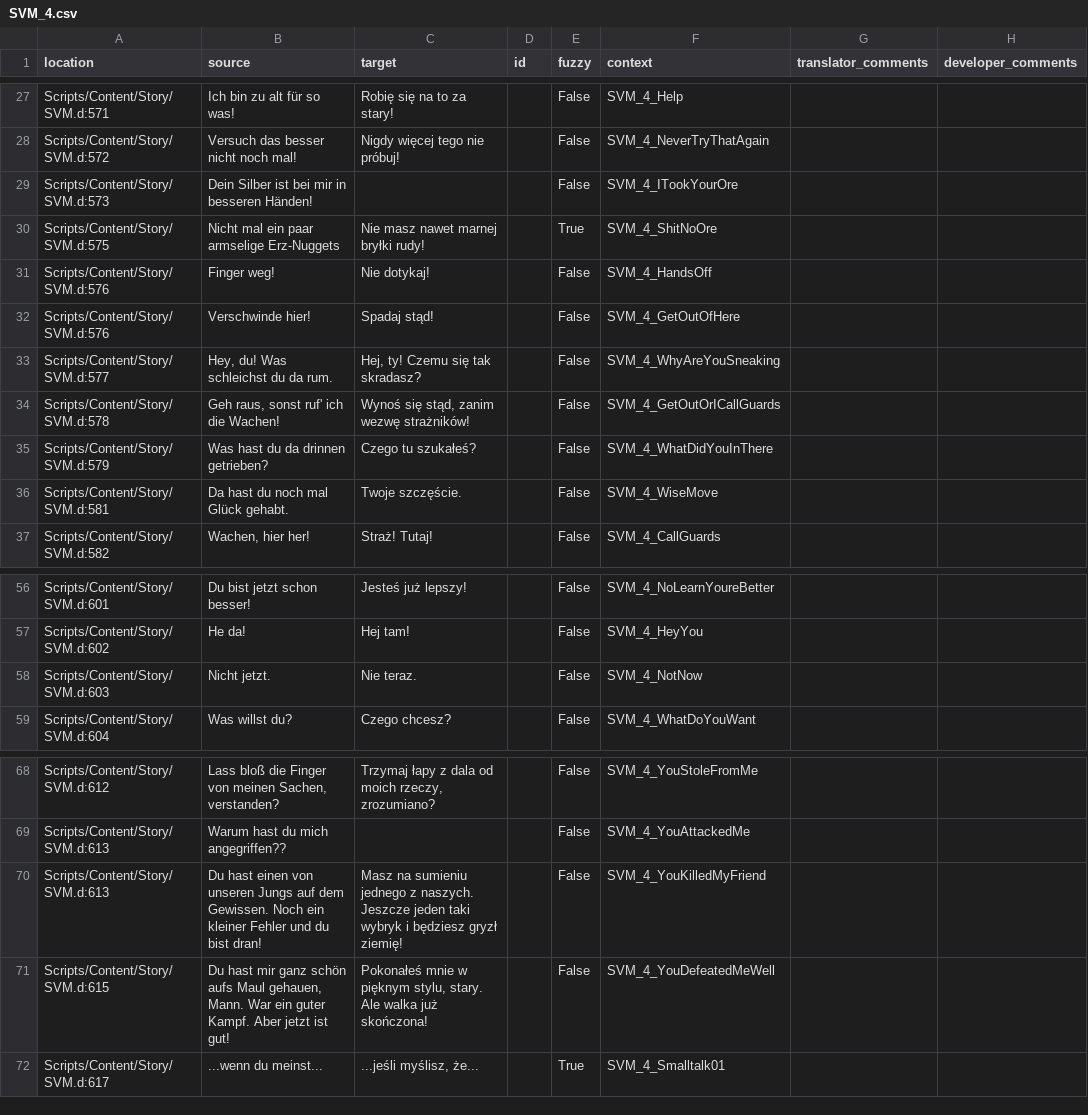
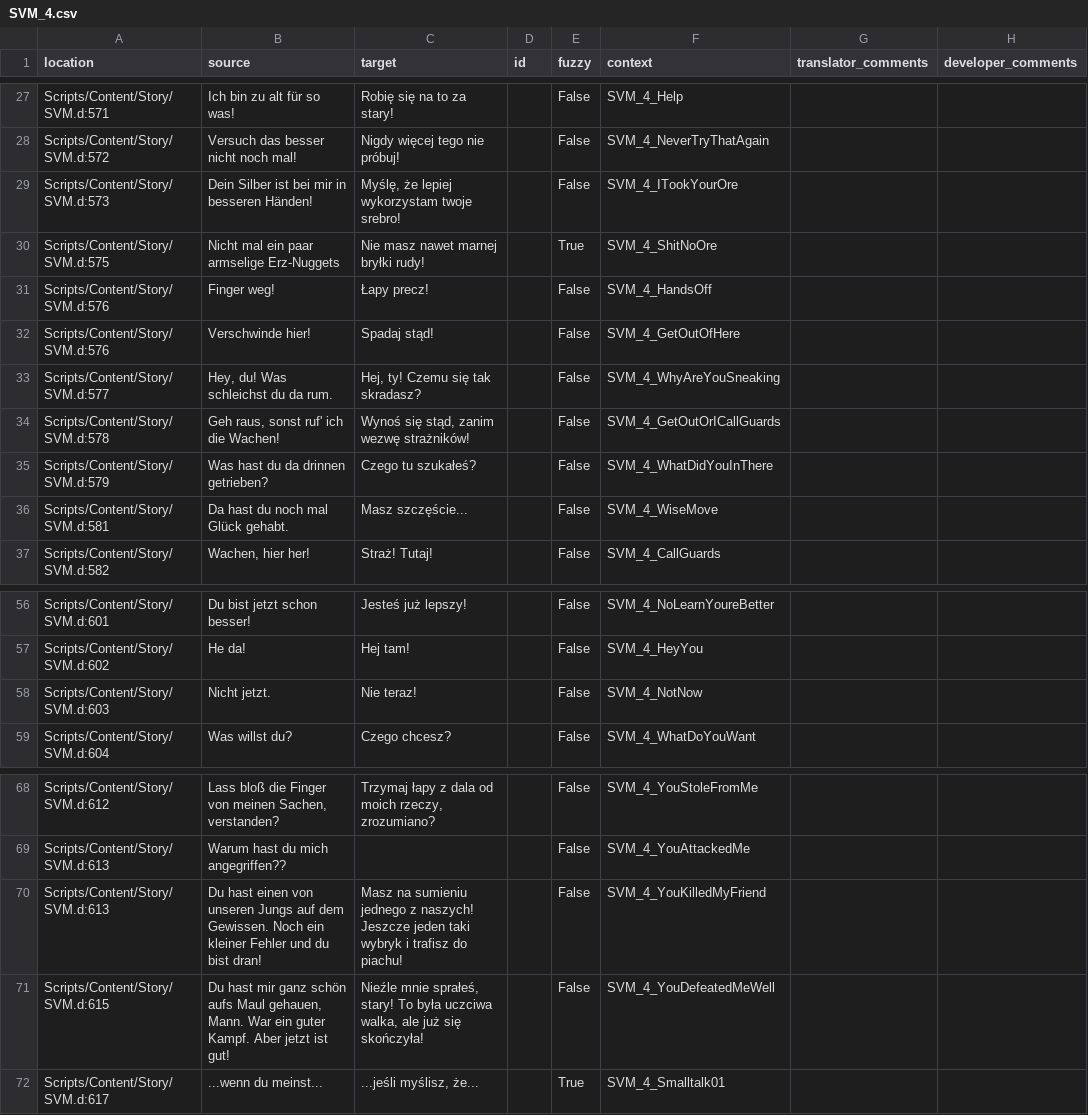
Before and after one commit to auronen/Gothic-Sequel-localization, a CSV file: .translations/pl/SVM_4.csv, drawn as a sheet; only a part is shown, gaps mark what is left out.

Commit message:
Translated using Weblate (Polish)
Currently translated at 63.8% (67 of 105 strings)

Translation: Gothic Sequel/SVM_4
Translate-URL: http://weblate.cokoliv.eu/projects/gothic-sequel/svm_4/pl/

```diff
--- a/.translations/pl/SVM_4.csv
+++ b/.translations/pl/SVM_4.csv
@@ -28,5 +28,5 @@
 "Scripts/Content/Story/SVM.d:572","Versuch das besser nicht noch mal!","Nigdy więcej tego nie próbuj!","","False","SVM_4_NeverTryThatAgain","",""
-"Scripts/Content/Story/SVM.d:573","Dein Silber ist bei mir in besseren Händen!","","","False","SVM_4_ITookYourOre","",""
+"Scripts/Content/Story/SVM.d:573","Dein Silber ist bei mir in besseren Händen!","Myślę, że lepiej wykorzystam twoje srebro!","","False","SVM_4_ITookYourOre","",""
 "Scripts/Content/Story/SVM.d:575","Nicht mal ein paar armselige Erz-Nuggets","Nie masz nawet marnej bryłki rudy!","","True","SVM_4_ShitNoOre","",""
-"Scripts/Content/Story/SVM.d:576","Finger weg!","Nie dotykaj!","","False","SVM_4_HandsOff","",""
+"Scripts/Content/Story/SVM.d:576","Finger weg!","Łapy precz!","","False","SVM_4_HandsOff","",""
 "Scripts/Content/Story/SVM.d:576","Verschwinde hier!","Spadaj stąd!","","False","SVM_4_GetOutOfHere","",""
@@ -35,3 +35,3 @@
 "Scripts/Content/Story/SVM.d:579","Was hast du da drinnen getrieben?","Czego tu szukałeś?","","False","SVM_4_WhatDidYouInThere","",""
-"Scripts/Content/Story/SVM.d:581","Da hast du noch mal Glück gehabt.","Twoje szczęście.","","False","SVM_4_WiseMove","",""
+"Scripts/Content/Story/SVM.d:581","Da hast du noch mal Glück gehabt.","Masz szczęście...","","False","SVM_4_WiseMove","",""
 "Scripts/Content/Story/SVM.d:582","Wachen, hier her!","Straż! Tutaj!","","False","SVM_4_CallGuards","",""
@@ -57,3 +57,3 @@
 "Scripts/Content/Story/SVM.d:602","He da!","Hej tam!","","False","SVM_4_HeyYou","",""
-"Scripts/Content/Story/SVM.d:603","Nicht jetzt.","Nie teraz.","","False","SVM_4_NotNow","",""
+"Scripts/Content/Story/SVM.d:603","Nicht jetzt.","Nie teraz!","","False","SVM_4_NotNow","",""
 "Scripts/Content/Story/SVM.d:604","Was willst du?","Czego chcesz?","","False","SVM_4_WhatDoYouWant","",""
@@ -69,4 +69,4 @@
 "Scripts/Content/Story/SVM.d:613","Warum hast du mich angegriffen??","","","False","SVM_4_YouAttackedMe","",""
-"Scripts/Content/Story/SVM.d:613","Du hast einen von unseren Jungs auf dem Gewissen. Noch ein kleiner Fehler und du bist dran!","Masz na sumieniu jednego z naszych. Jeszcze jeden taki wybryk i będziesz gryzł ziemię!","","False","SVM_4_YouKilledMyFriend","",""
-"Scripts/Content/Story/SVM.d:615","Du hast mir ganz schön aufs Maul gehauen, Mann. War ein guter Kampf. Aber jetzt ist gut!","Pokonałeś mnie w pięknym stylu, stary. Ale walka już skończona!","","False","SVM_4_YouDefeatedMeWell","",""
+"Scripts/Content/Story/SVM.d:613","Du hast einen von unseren Jungs auf dem Gewissen. Noch ein kleiner Fehler und du bist dran!","Masz na sumieniu jednego z naszych! Jeszcze jeden taki wybryk i trafisz do piachu!","","False","SVM_4_YouKilledMyFriend","",""
+"Scripts/Content/Story/SVM.d:615","Du hast mir ganz schön aufs Maul gehauen, Mann. War ein guter Kampf. Aber jetzt ist gut!","Nieźle mnie sprałeś, stary! To była uczciwa walka, ale już się skończyła!","","False","SVM_4_YouDefeatedMeWell","",""
 "Scripts/Content/Story/SVM.d:617","...wenn du meinst...","...jeśli myślisz, że...","","True","SVM_4_Smalltalk01","",""
```
